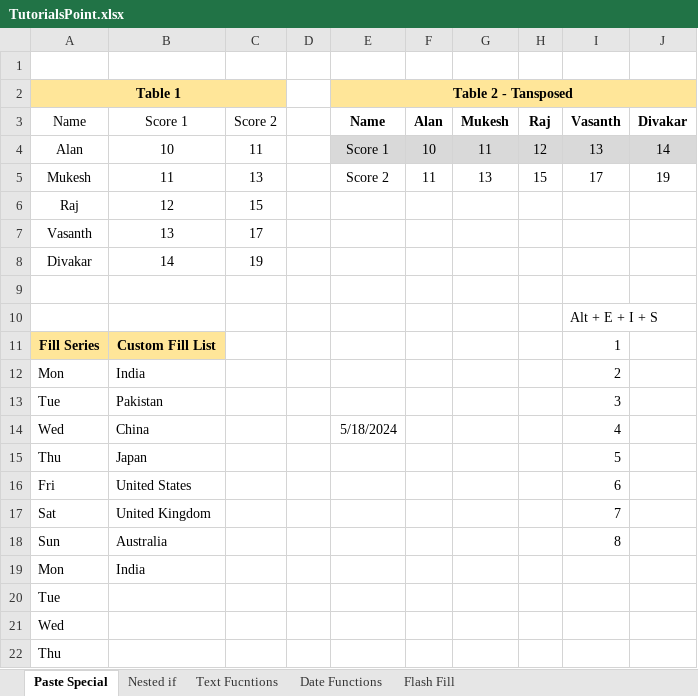
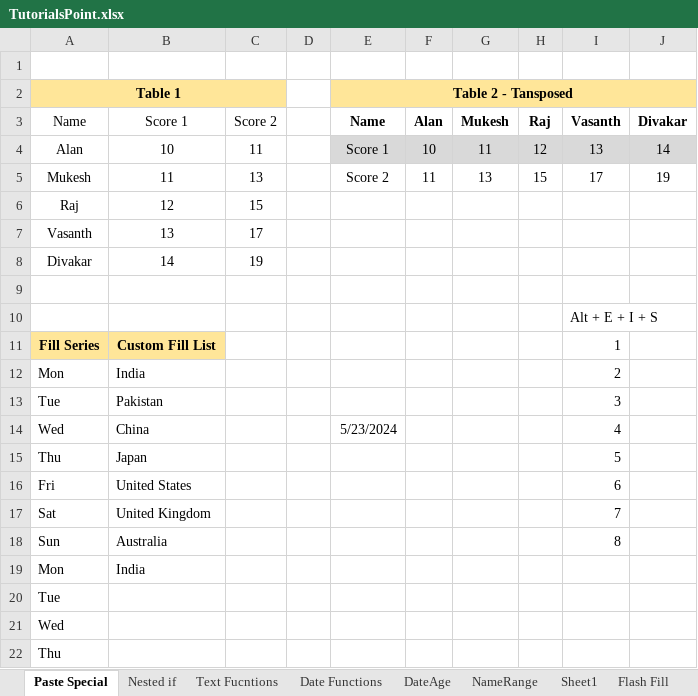
Before and after one commit to ealanraj/MS-EXCEL, an Excel workbook: TutorialsPoint.xlsx, sheet Paste Special, drawn as a sheet; values as stored, in another font and other column widths than the file's, no borders; table styles not drawn; the diff names each change by its address in the sheet, - before the commit and + after, or states it on an @@ line.

```diff
--- a/TutorialsPoint.xlsx (sheet Paste Special)
+++ b/TutorialsPoint.xlsx (sheet Paste Special)
+sheet tab: DateAge
+sheet tab: NameRange
+sheet tab: Sheet1
-E14 (Table 2 - Tansposed): 5/18/2024
+E14 (Table 2 - Tansposed): 5/23/2024
```
Also changed, not shown: sheet Date Functions.
